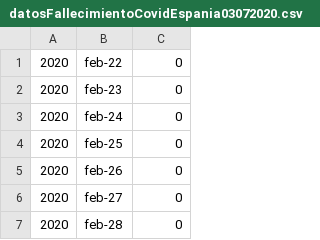
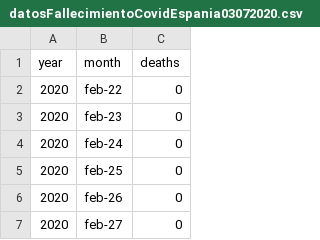
Before and after one commit to juanlu29/juanlu29, a CSV file: datosFallecimientoCovidEspania03072020.csv, drawn as a sheet; only a part is shown; the shorter side is filled out with more unchanged rows.

Commit message:
Update datosFallecimientoCovidEspania03072020.csv

```diff
--- a/datosFallecimientoCovidEspania03072020.csv
+++ b/datosFallecimientoCovidEspania03072020.csv
@@ -1 +1,2 @@
+year,month,deaths
 2020,feb-22,0
```
